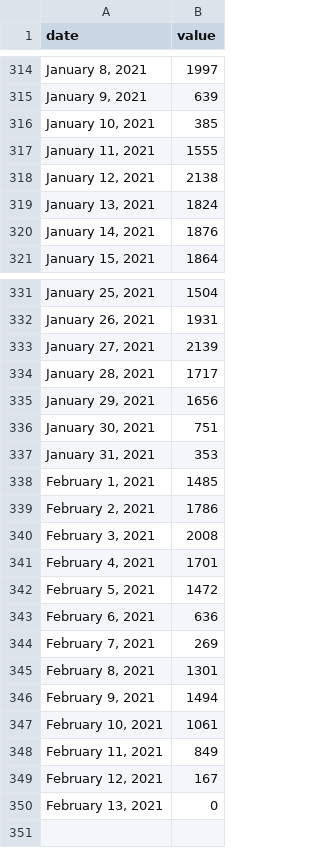
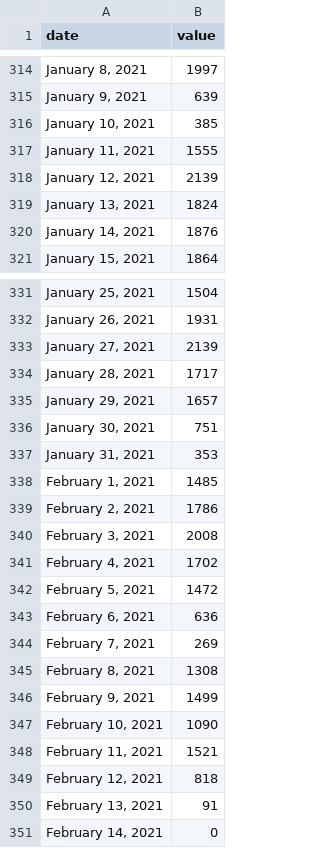
Before and after one commit to COVID19Tracking/covid19-datafetcher, a CSV file: az_serology.csv, drawn as a sheet; only a part is shown, gaps mark what is left out.

```diff
--- a/az_serology.csv
+++ b/az_serology.csv
@@ -317,3 +317,3 @@ date,value
 "January 11, 2021",1555
-"January 12, 2021",2138
+"January 12, 2021",2139
 "January 13, 2021",1824
@@ -334,3 +334,3 @@ date,value
 "January 28, 2021",1717
-"January 29, 2021",1656
+"January 29, 2021",1657
 "January 30, 2021",751
@@ -340,3 +340,3 @@ date,value
 "February 3, 2021",2008
-"February 4, 2021",1701
+"February 4, 2021",1702
 "February 5, 2021",1472
@@ -344,7 +344,8 @@ date,value
 "February 7, 2021",269
-"February 8, 2021",1301
-"February 9, 2021",1494
-"February 10, 2021",1061
-"February 11, 2021",849
-"February 12, 2021",167
-"February 13, 2021",0
+"February 8, 2021",1308
+"February 9, 2021",1499
+"February 10, 2021",1090
+"February 11, 2021",1521
+"February 12, 2021",818
+"February 13, 2021",91
+"February 14, 2021",0
```
